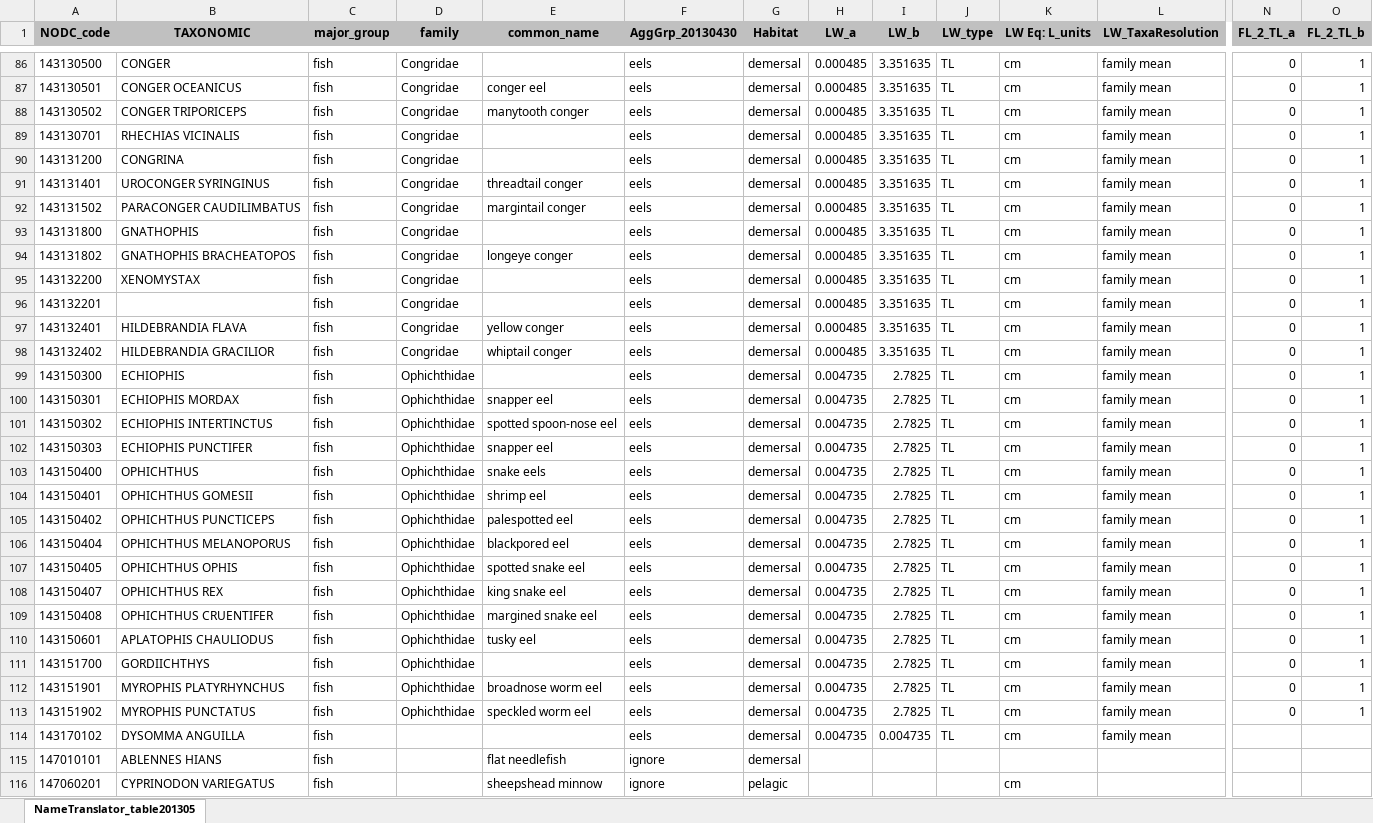
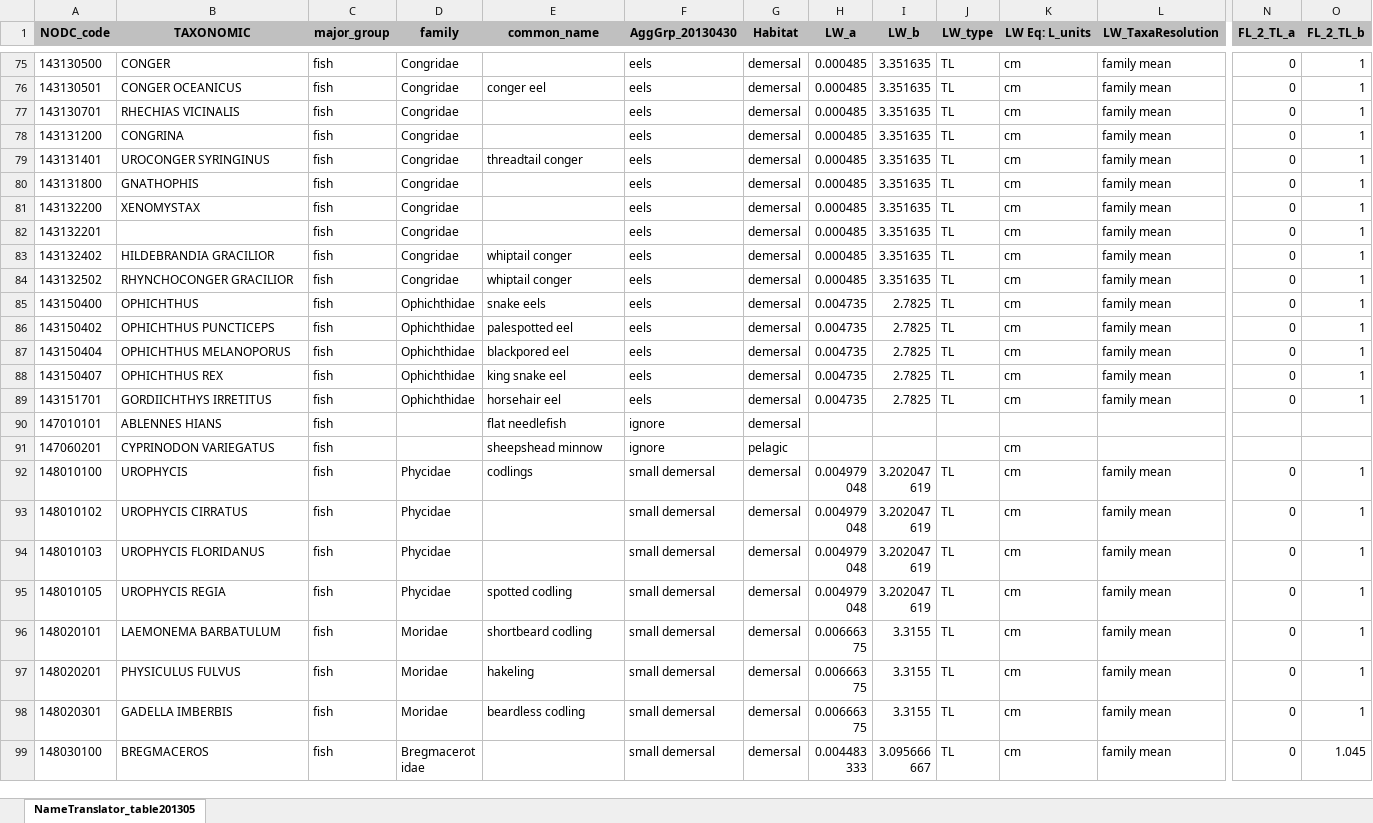
Before and after one commit to Planktos/SEAMAP_Trawl, an Excel workbook: NameTranslator_table06012020.xlsx, sheet NameTranslator_table201305, drawn as a sheet; only a part is shown, gaps mark what is left out; the shorter side is filled out with more unchanged rows; values as stored, in another font and other column widths than the file's, no borders; removed rows and columns are numbered as before the commit, all else as after; rows hold the shown columns only; the diff covers the shown part only; the diff names each change by its address in the sheet, - before the commit and + after, or states it on an @@ line.

Commit message:
Reorganized beginning of code to include the listing of species within functional groups instead of having a separate script.
NameTranslator table is updated to include only oceanic species of eels as well.

```diff
--- a/NameTranslator_table06012020.xlsx (sheet NameTranslator_table201305)
+++ b/NameTranslator_table06012020.xlsx (sheet NameTranslator_table201305)
-row 88: 143130502 | CONGER TRIPORICEPS | fish | Congridae | manytooth conger | eels | demersal | 0.000485 | 3.351635 | TL | cm | family mean | 0 | 1
-row 92: 143131502 | PARACONGER CAUDILIMBATUS | fish | Congridae | margintail conger | eels | demersal | 0.000485 | 3.351635 | TL | cm | family mean | 0 | 1
-row 94: 143131802 | GNATHOPHIS BRACHEATOPOS | fish | Congridae | longeye conger | eels | demersal | 0.000485 | 3.351635 | TL | cm | family mean | 0 | 1
-row 97: 143132401 | HILDEBRANDIA FLAVA | fish | Congridae | yellow conger | eels | demersal | 0.000485 | 3.351635 | TL | cm | family mean | 0 | 1
-row 99: 143150300 | ECHIOPHIS | fish | Ophichthidae |  | eels | demersal | 0.004735 | 2.7825 | TL | cm | family mean | 0 | 1
-A84 (NODC_code): 143150301
+A84 (NODC_code): 143132502
-B84 (TAXONOMIC): ECHIOPHIS MORDAX
+B84 (TAXONOMIC): RHYNCHOCONGER GRACILIOR
-D84 (family): Ophichthidae
+D84 (family): Congridae
-E84 (common_name): snapper eel
+E84 (common_name): whiptail conger
-H84 (LW_a): 0.004735
+H84 (LW_a): 0.000485
-I84 (LW_b): 2.7825
+I84 (LW_b): 3.351635
-row 101: 143150302 | ECHIOPHIS INTERTINCTUS | fish | Ophichthidae | spotted spoon-nose eel | eels | demersal | 0.004735 | 2.7825 | TL | cm | family mean | 0 | 1
-row 102: 143150303 | ECHIOPHIS PUNCTIFER | fish | Ophichthidae | snapper eel | eels | demersal | 0.004735 | 2.7825 | TL | cm | family mean | 0 | 1
-row 104: 143150401 | OPHICHTHUS GOMESII | fish | Ophichthidae | shrimp eel | eels | demersal | 0.004735 | 2.7825 | TL | cm | family mean | 0 | 1
-row 107: 143150405 | OPHICHTHUS OPHIS | fish | Ophichthidae | spotted snake eel | eels | demersal | 0.004735 | 2.7825 | TL | cm | family mean | 0 | 1
-row 109: 143150408 | OPHICHTHUS CRUENTIFER | fish | Ophichthidae | margined snake eel | eels | demersal | 0.004735 | 2.7825 | TL | cm | family mean | 0 | 1
-row 110: 143150601 | APLATOPHIS CHAULIODUS | fish | Ophichthidae | tusky eel | eels | demersal | 0.004735 | 2.7825 | TL | cm | family mean | 0 | 1
-row 111: 143151700 | GORDIICHTHYS | fish | Ophichthidae |  | eels | demersal | 0.004735 | 2.7825 | TL | cm | family mean | 0 | 1
-A89 (NODC_code): 143151901
+A89 (NODC_code): 143151701
-B89 (TAXONOMIC): MYROPHIS PLATYRHYNCHUS
+B89 (TAXONOMIC): GORDIICHTHYS IRRETITUS
-E89 (common_name): broadnose worm eel
+E89 (common_name): horsehair eel
-row 113: 143151902 | MYROPHIS PUNCTATUS | fish | Ophichthidae | speckled worm eel | eels | demersal | 0.004735 | 2.7825 | TL | cm | family mean | 0 | 1
-row 114: 143170102 | DYSOMMA ANGUILLA | fish |  |  | eels | demersal | 0.004735 | 0.004735 | TL | cm | family mean
```
Also changed, not shown: 2 added rows and 11 removed rows elsewhere in this sheet, 1 other file.
